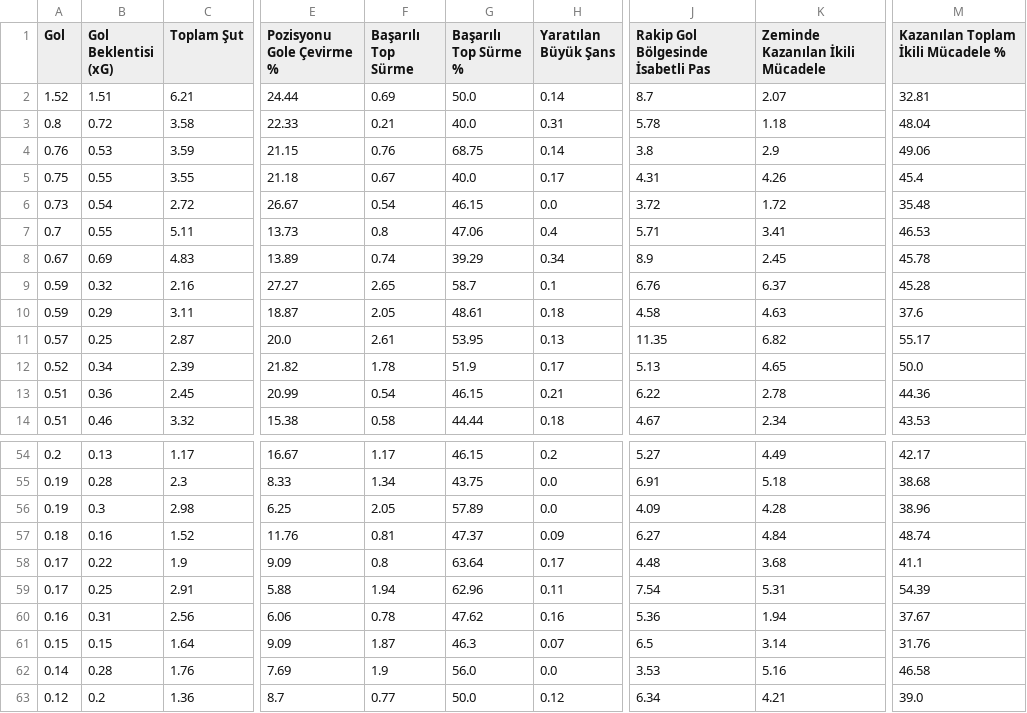
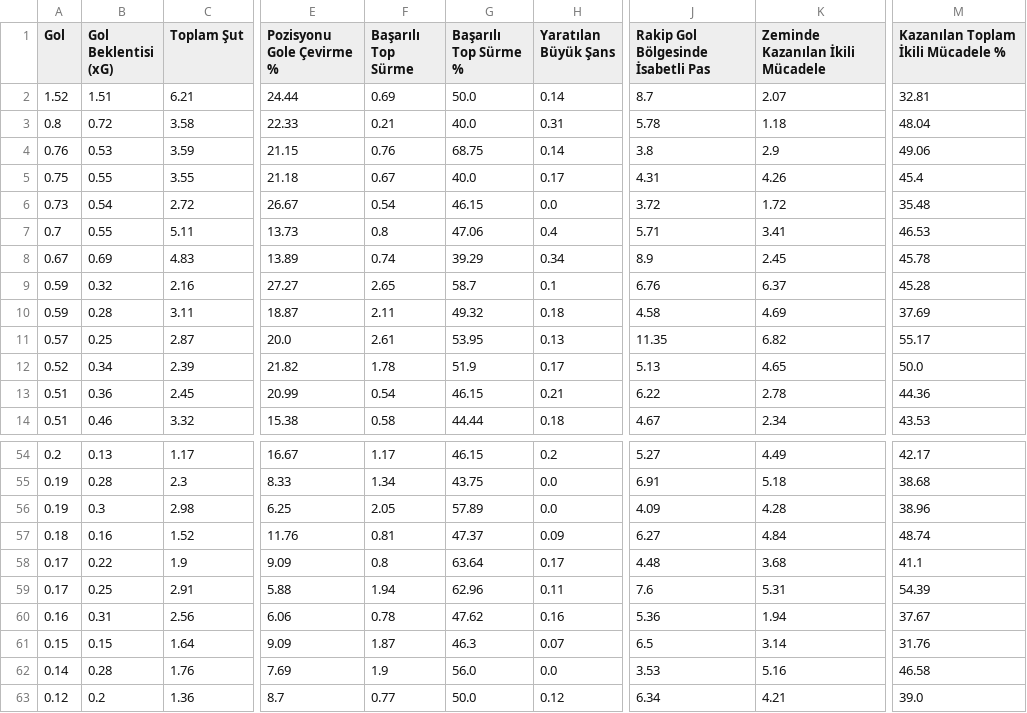
Before and after one commit to scatterradarcsv/csv_scatter_radar, a CSV file: forwards.csv, drawn as a sheet; only a part is shown, gaps mark what is left out; the diff names each change by its address in the sheet, - before the commit and + after, or states it on an @@ line.

Commit message:
Updated forwards.csv

```diff
--- a/forwards.csv
+++ b/forwards.csv
-B10 (Gol Beklentisi (xG)): 0.29
+B10 (Gol Beklentisi (xG)): 0.28
-F10 (Başarılı Top Sürme): 2.05
+F10 (Başarılı Top Sürme): 2.11
-G10 (Başarılı Top Sürme %): 48.61
+G10 (Başarılı Top Sürme %): 49.32
-K10 (Zeminde Kazanılan İkili Mücadele): 4.63
+K10 (Zeminde Kazanılan İkili Mücadele): 4.69
-M10: 37.6
+M10: 37.69
-J59: 7.54
+J59: 7.6
```
